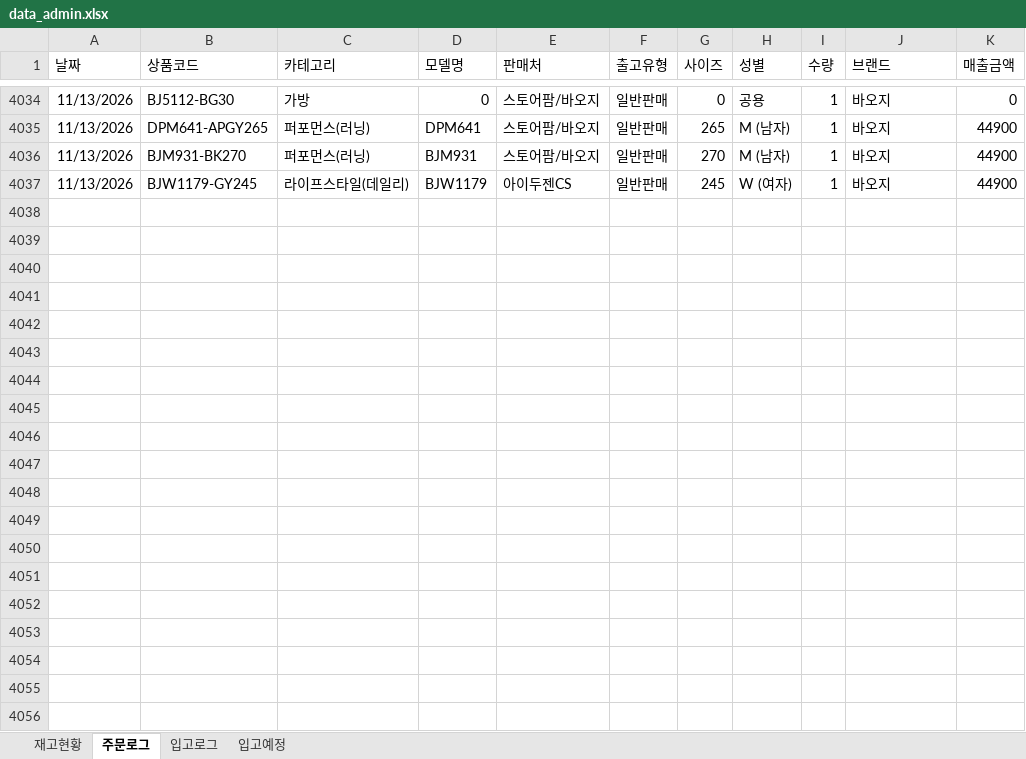
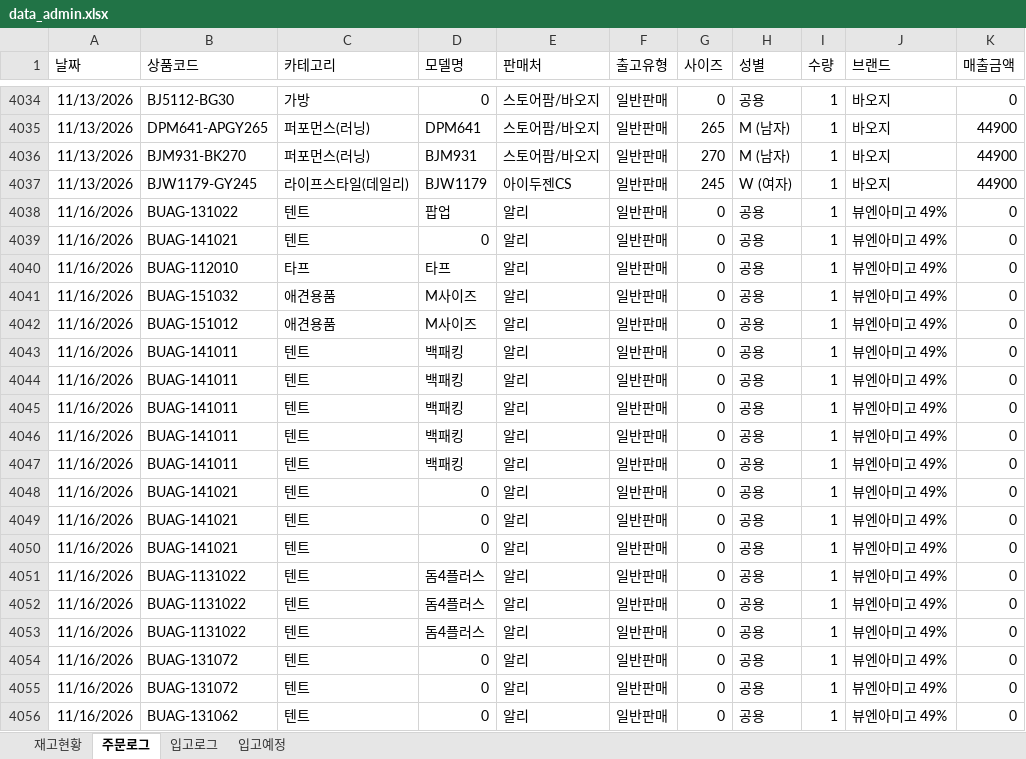
Before and after one commit to dkseotjd0112-max/Baoji-dashboard, an Excel workbook: data_admin.xlsx, sheet 주문로그, drawn as a sheet; only a part is shown, gaps mark what is left out; values as stored, in another font and other column widths than the file's, no borders; the diff covers the shown part only; the diff names each change by its address in the sheet, - before the commit and + after, or states it on an @@ line.

```diff
--- a/data_admin.xlsx (sheet 주문로그)
+++ b/data_admin.xlsx (sheet 주문로그)
+row 4038: 11/16/2026 | BUAG-131022 | 텐트 | 팝업 | 알리 | 일반판매 | 0 | 공용 | 1 | 뷰엔아미고 49% | 0
+row 4039: 11/16/2026 | BUAG-141021 | 텐트 | 0 | 알리 | 일반판매 | 0 | 공용 | 1 | 뷰엔아미고 49% | 0
+row 4040: 11/16/2026 | BUAG-112010 | 타프 | 타프 | 알리 | 일반판매 | 0 | 공용 | 1 | 뷰엔아미고 49% | 0
+row 4041: 11/16/2026 | BUAG-151032 | 애견용품 | M사이즈 | 알리 | 일반판매 | 0 | 공용 | 1 | 뷰엔아미고 49% | 0
+row 4042: 11/16/2026 | BUAG-151012 | 애견용품 | M사이즈 | 알리 | 일반판매 | 0 | 공용 | 1 | 뷰엔아미고 49% | 0
+row 4043: 11/16/2026 | BUAG-141011 | 텐트 | 백패킹 | 알리 | 일반판매 | 0 | 공용 | 1 | 뷰엔아미고 49% | 0
+row 4044: 11/16/2026 | BUAG-141011 | 텐트 | 백패킹 | 알리 | 일반판매 | 0 | 공용 | 1 | 뷰엔아미고 49% | 0
+row 4045: 11/16/2026 | BUAG-141011 | 텐트 | 백패킹 | 알리 | 일반판매 | 0 | 공용 | 1 | 뷰엔아미고 49% | 0
+row 4046: 11/16/2026 | BUAG-141011 | 텐트 | 백패킹 | 알리 | 일반판매 | 0 | 공용 | 1 | 뷰엔아미고 49% | 0
+row 4047: 11/16/2026 | BUAG-141011 | 텐트 | 백패킹 | 알리 | 일반판매 | 0 | 공용 | 1 | 뷰엔아미고 49% | 0
+row 4048: 11/16/2026 | BUAG-141021 | 텐트 | 0 | 알리 | 일반판매 | 0 | 공용 | 1 | 뷰엔아미고 49% | 0
+row 4049: 11/16/2026 | BUAG-141021 | 텐트 | 0 | 알리 | 일반판매 | 0 | 공용 | 1 | 뷰엔아미고 49% | 0
+row 4050: 11/16/2026 | BUAG-141021 | 텐트 | 0 | 알리 | 일반판매 | 0 | 공용 | 1 | 뷰엔아미고 49% | 0
+row 4051: 11/16/2026 | BUAG-1131022 | 텐트 | 돔4플러스 | 알리 | 일반판매 | 0 | 공용 | 1 | 뷰엔아미고 49% | 0
+row 4052: 11/16/2026 | BUAG-1131022 | 텐트 | 돔4플러스 | 알리 | 일반판매 | 0 | 공용 | 1 | 뷰엔아미고 49% | 0
+row 4053: 11/16/2026 | BUAG-1131022 | 텐트 | 돔4플러스 | 알리 | 일반판매 | 0 | 공용 | 1 | 뷰엔아미고 49% | 0
+row 4054: 11/16/2026 | BUAG-131072 | 텐트 | 0 | 알리 | 일반판매 | 0 | 공용 | 1 | 뷰엔아미고 49% | 0
+row 4055: 11/16/2026 | BUAG-131072 | 텐트 | 0 | 알리 | 일반판매 | 0 | 공용 | 1 | 뷰엔아미고 49% | 0
+row 4056: 11/16/2026 | BUAG-131062 | 텐트 | 0 | 알리 | 일반판매 | 0 | 공용 | 1 | 뷰엔아미고 49% | 0
```
Also changed, not shown: 61 added rows elsewhere in this sheet, sheet 재고현황, sheet 입고예정, data_general.xlsx.
